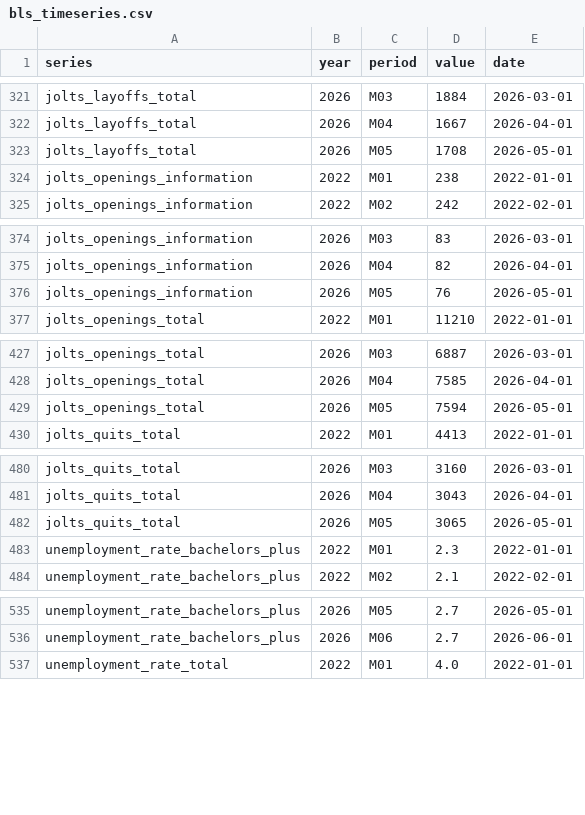
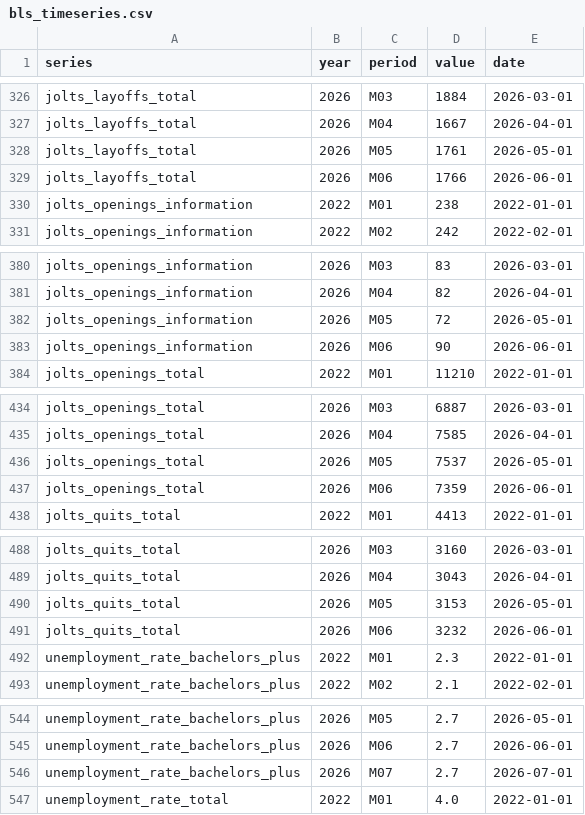
Before and after one commit to Aidakazemi/genai-labor-dashboard, a CSV file: data/processed/bls_timeseries.csv, drawn as a sheet; only a part is shown, gaps mark what is left out; the diff covers the shown part only.

```diff
--- a/data/processed/bls_timeseries.csv
+++ b/data/processed/bls_timeseries.csv
@@ -322,3 +327,4 @@ jolts_layoffs_total,2026,M03,1884,2026-03-01
 jolts_layoffs_total,2026,M04,1667,2026-04-01
-jolts_layoffs_total,2026,M05,1708,2026-05-01
+jolts_layoffs_total,2026,M05,1761,2026-05-01
+jolts_layoffs_total,2026,M06,1766,2026-06-01
 jolts_openings_information,2022,M01,238,2022-01-01
@@ -375,3 +381,4 @@ jolts_openings_information,2026,M03,83,2026-03-01
 jolts_openings_information,2026,M04,82,2026-04-01
-jolts_openings_information,2026,M05,76,2026-05-01
+jolts_openings_information,2026,M05,72,2026-05-01
+jolts_openings_information,2026,M06,90,2026-06-01
 jolts_openings_total,2022,M01,11210,2022-01-01
@@ -428,3 +435,4 @@ jolts_openings_total,2026,M03,6887,2026-03-01
 jolts_openings_total,2026,M04,7585,2026-04-01
-jolts_openings_total,2026,M05,7594,2026-05-01
+jolts_openings_total,2026,M05,7537,2026-05-01
+jolts_openings_total,2026,M06,7359,2026-06-01
 jolts_quits_total,2022,M01,4413,2022-01-01
@@ -481,3 +489,4 @@ jolts_quits_total,2026,M03,3160,2026-03-01
 jolts_quits_total,2026,M04,3043,2026-04-01
-jolts_quits_total,2026,M05,3065,2026-05-01
+jolts_quits_total,2026,M05,3153,2026-05-01
+jolts_quits_total,2026,M06,3232,2026-06-01
 unemployment_rate_bachelors_plus,2022,M01,2.3,2022-01-01
@@ -536,2 +545,3 @@ unemployment_rate_bachelors_plus,2026,M05,2.7,2026-05-01
 unemployment_rate_bachelors_plus,2026,M06,2.7,2026-06-01
+unemployment_rate_bachelors_plus,2026,M07,2.7,2026-07-01
 unemployment_rate_total,2022,M01,4.0,2022-01-01
```
Also changed, not shown: 6 added rows and 8 edited cells elsewhere in this file, 1 other file.
